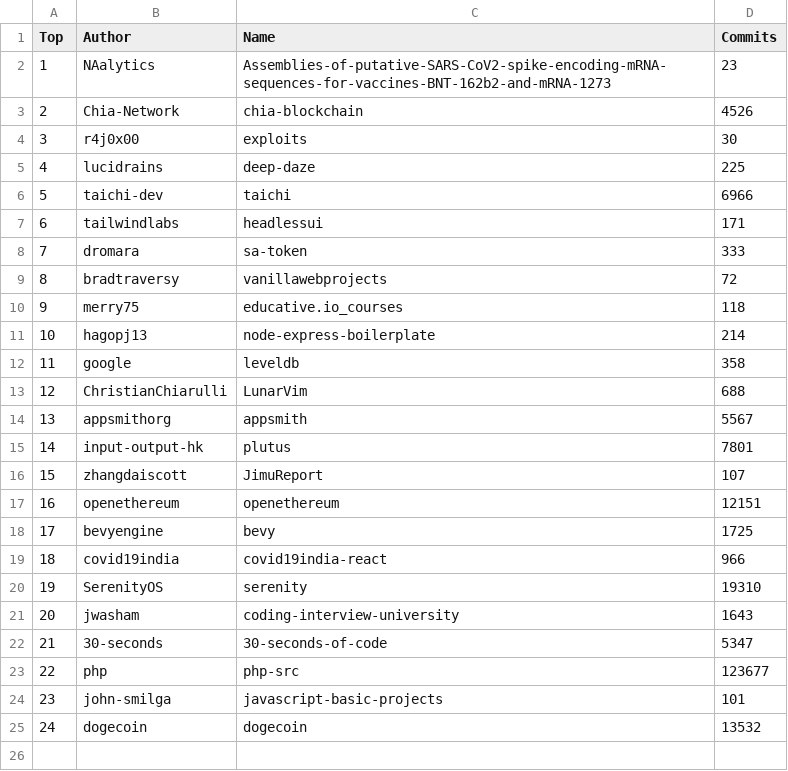
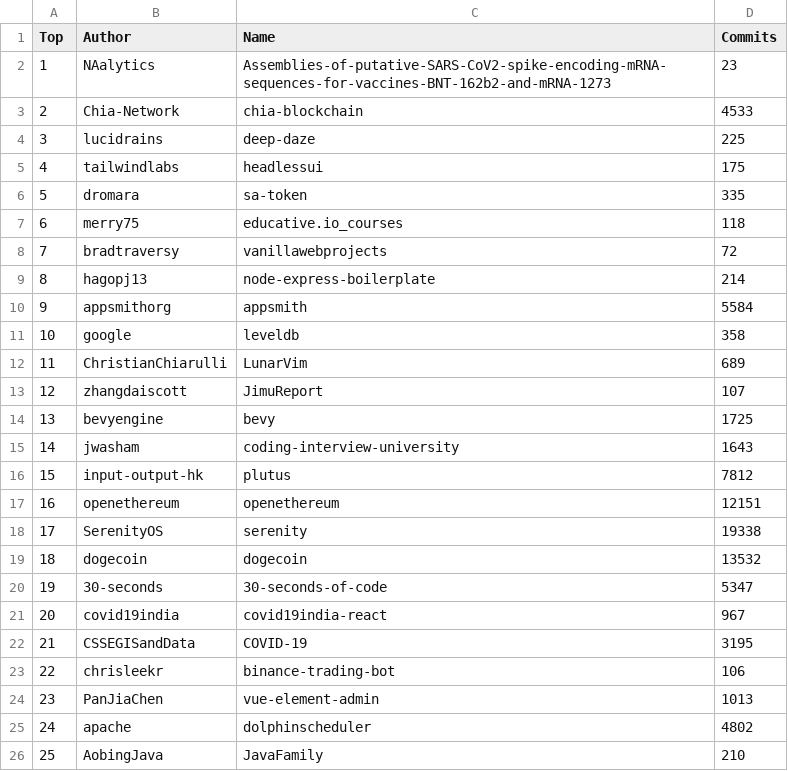
Before and after one commit to afdezfraga/afdezfraga.github.io, a CSV file: githubWithCommits.csv, drawn as a sheet; removed rows and columns are numbered as before the commit, all else as after; the diff names each change by its address in the sheet, - before the commit and + after, or states it on an @@ line.

```diff
--- a/githubWithCommits.csv
+++ b/githubWithCommits.csv
-D3 (Commits): 4526
+D3 (Commits): 4533
-row 4: 3 | r4j0x00 | exploits | 30
@@ column A (Top) renumbered between rows 4 and 20 @@
-row 6: 5 | taichi-dev | taichi | 6966
-D5 (Commits): 171
+D5 (Commits): 175
-D6 (Commits): 333
+D6 (Commits): 335
@@ row 10 moved to row 7: 6 @@
+row 10: 9 | appsmithorg | appsmith | 5584
-D12 (Commits): 688
+D12 (Commits): 689
-row 14: 13 | appsmithorg | appsmith | 5567
-row 15: 14 | input-output-hk | plutus | 7801
@@ row 18 moved to row 14: 13 @@
@@ row 21 moved to row 15: 14 @@
+row 16: 15 | input-output-hk | plutus | 7812
-row 19: 18 | covid19india | covid19india-react | 966
-D18 (Commits): 19310
+D18 (Commits): 19338
@@ row 25 moved to row 19: 18 @@
-row 23: 22 | php | php-src | 123677
-row 24: 23 | john-smilga | javascript-basic-projects | 101
+row 21: 20 | covid19india | covid19india-react | 967
+row 22: 21 | CSSEGISandData | COVID-19 | 3195
+row 23: 22 | chrisleekr | binance-trading-bot | 106
+row 24: 23 | PanJiaChen | vue-element-admin | 1013
+row 25: 24 | apache | dolphinscheduler | 4802
+row 26: 25 | AobingJava | JavaFamily | 210
```
Also changed, not shown: 1 other file.
